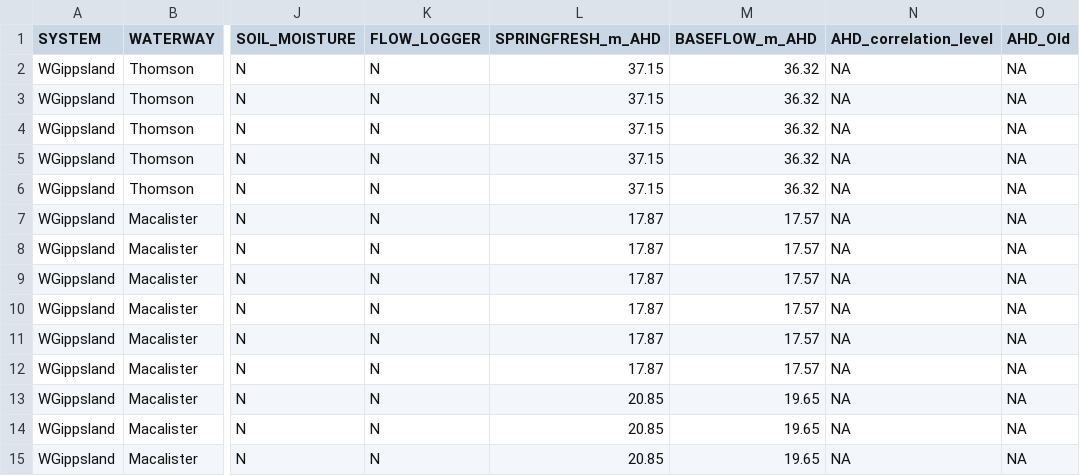
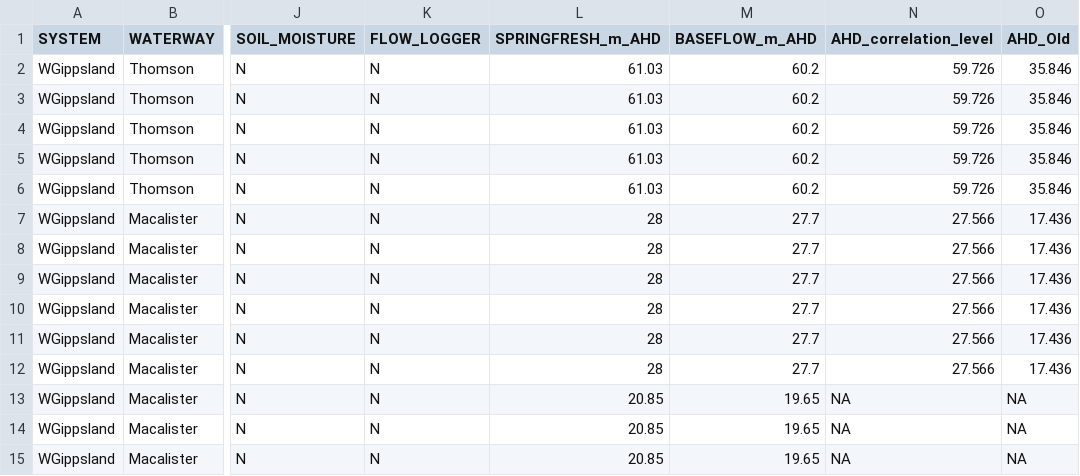
Before and after one commit to egouldo/VEFMAP_VEG_Stage6, a CSV file: data/raw_data/site_data/VEFMAPS6_Site_Metadata.csv, drawn as a sheet; only a part is shown, gaps mark what is left out; the diff covers the shown part only; the diff names each change by its address in the sheet, - before the commit and + after, or states it on an @@ line.

```diff
--- a/data/raw_data/site_data/VEFMAPS6_Site_Metadata.csv
+++ b/data/raw_data/site_data/VEFMAPS6_Site_Metadata.csv
-L2:L6 (SPRINGFRESH_m_AHD): 37.15
+L2:L6 (SPRINGFRESH_m_AHD): 61.03
-M2:M6 (BASEFLOW_m_AHD): 36.32
+M2:M6 (BASEFLOW_m_AHD): 60.2
-N2:N6 (AHD_correlation_level): NA
+N2:N6 (AHD_correlation_level): 59.726
-O2:O6 (AHD_Old): NA
+O2:O6 (AHD_Old): 35.846
-L7:L12 (SPRINGFRESH_m_AHD): 17.87
+L7:L12 (SPRINGFRESH_m_AHD): 28
-M7:M12 (BASEFLOW_m_AHD): 17.57
+M7:M12 (BASEFLOW_m_AHD): 27.7
-N7:N12 (AHD_correlation_level): NA
+N7:N12 (AHD_correlation_level): 27.566
-O7:O12 (AHD_Old): NA
+O7:O12 (AHD_Old): 17.436
```
Also changed, not shown: 64 edited cells elsewhere in this file, data/raw_data/site_data/GPS_All.csv.
